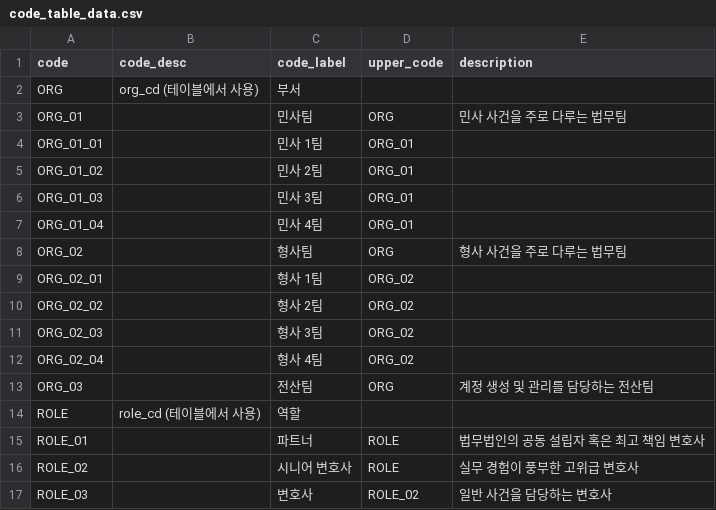
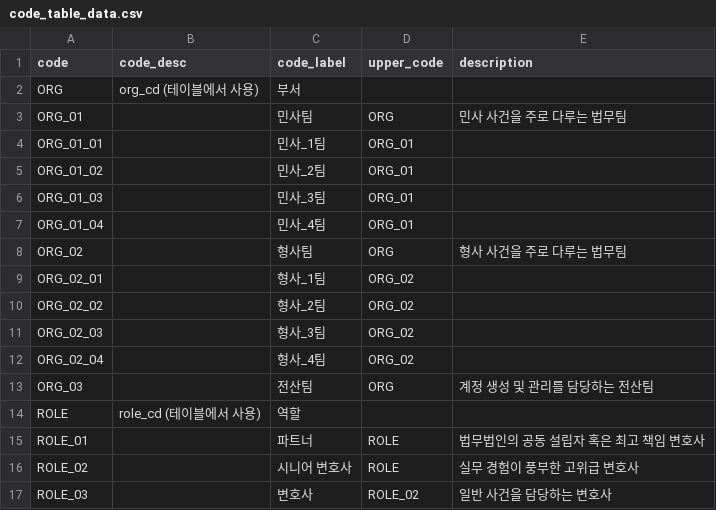
Before and after one commit to SKNETWORKS-FAMILY-AICAMP/SKN10-FINAL-3Team, a CSV file: csv_data/code_table_data.csv, drawn as a sheet; only a part is shown.

Commit message:
코드 테이블에서 데이터를 민사 1팀 -> 민사_1팀

```diff
--- a/csv_data/code_table_data.csv
+++ b/csv_data/code_table_data.csv
@@ -3,11 +3,11 @@ ORG,org_cd (테이블에서 사용),부서,,
 ORG_01,,민사팀,ORG,민사 사건을 주로 다루는 법무팀
-ORG_01_01,,민사 1팀,ORG_01,
-ORG_01_02,,민사 2팀,ORG_01,
-ORG_01_03,,민사 3팀,ORG_01,
-ORG_01_04,,민사 4팀,ORG_01,
+ORG_01_01,,민사_1팀,ORG_01,
+ORG_01_02,,민사_2팀,ORG_01,
+ORG_01_03,,민사_3팀,ORG_01,
+ORG_01_04,,민사_4팀,ORG_01,
 ORG_02,,형사팀,ORG,형사 사건을 주로 다루는 법무팀
-ORG_02_01,,형사 1팀,ORG_02,
-ORG_02_02,,형사 2팀,ORG_02,
-ORG_02_03,,형사 3팀,ORG_02,
-ORG_02_04,,형사 4팀,ORG_02,
+ORG_02_01,,형사_1팀,ORG_02,
+ORG_02_02,,형사_2팀,ORG_02,
+ORG_02_03,,형사_3팀,ORG_02,
+ORG_02_04,,형사_4팀,ORG_02,
 ORG_03,,전산팀,ORG,계정 생성 및 관리를 담당하는 전산팀
```
